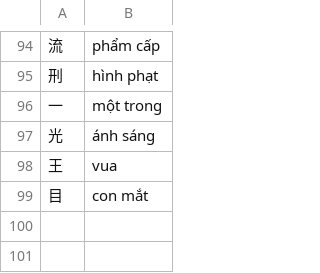
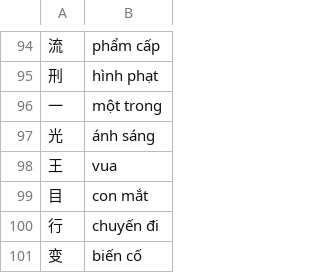
Before and after one commit to n-pn/chivi, a TSV file: var/vpdicts/cvmtl/u_zhi-rights.tsv, drawn as a sheet; only a part is shown, gaps mark what is left out.

```diff
--- a/var/vpdicts/cvmtl/u_zhi-rights.tsv
+++ b/var/vpdicts/cvmtl/u_zhi-rights.tsv
@@ -99 +99,3 @@
 目	con mắt
+行	chuyến đi
+变	biến cố
```
Also changed, not shown: var/vpdicts/cvmtl/refine-nouns.tsv.
